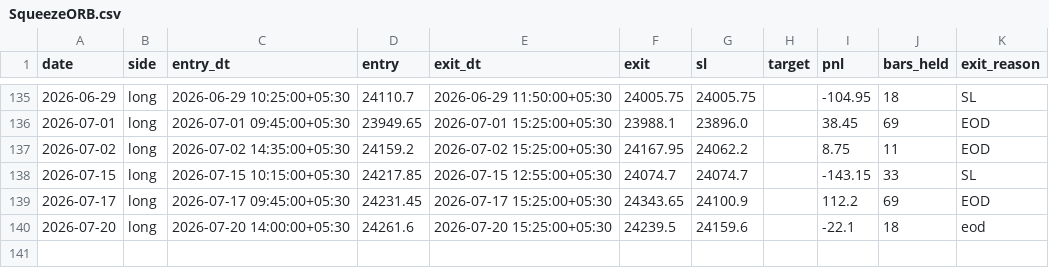
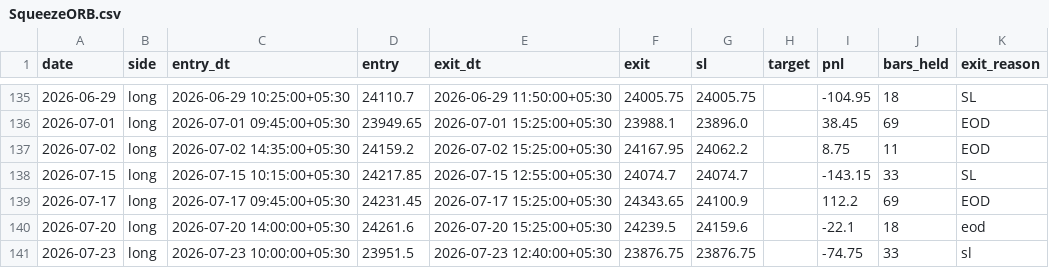
Before and after one commit to AbhishekKoshta/nifty50_prediction, a CSV file: trade_logs/SqueezeORB.csv, drawn as a sheet; only a part is shown, gaps mark what is left out; the diff names each change by its address in the sheet, - before the commit and + after, or states it on an @@ line.

```diff
--- a/trade_logs/SqueezeORB.csv
+++ b/trade_logs/SqueezeORB.csv
+row 141: 2026-07-23 | long | 2026-07-23 10:00:00+05:30 | 23951.5 | 2026-07-23 12:40:00+05:30 | 23876.75 | 23876.75 |  | -74.75 | 33 | sl
```
Also changed, not shown: Nifty50_till2025.csv, trade_logs/GapFade.csv, 2 other files.
